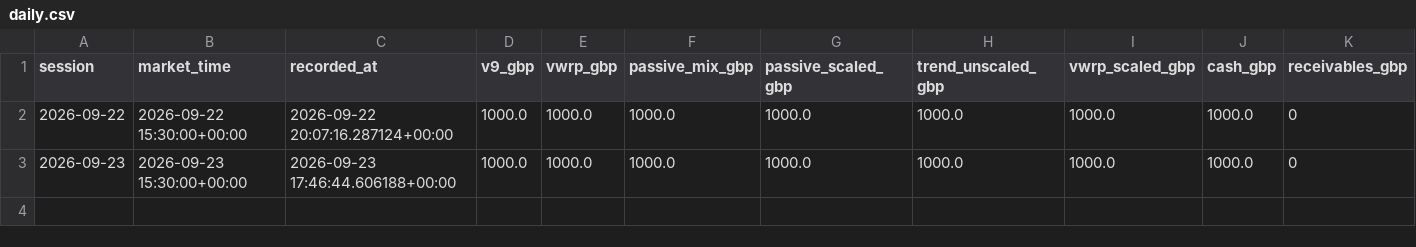
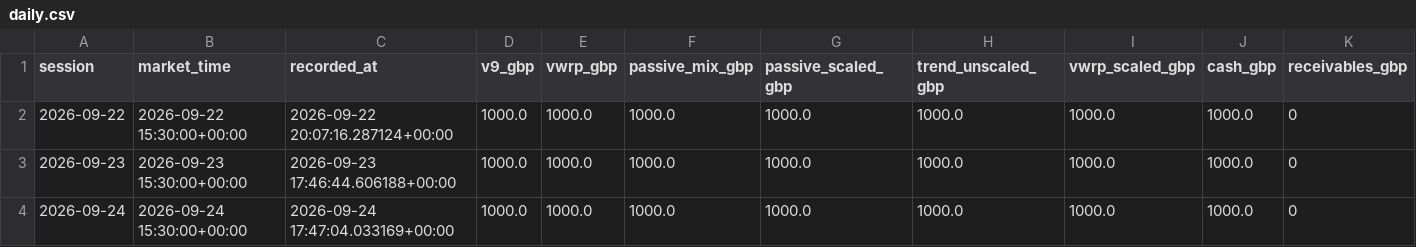
Before and after one commit to zpwhryv5gt-create/Momentum-trader, a CSV file: paper_v9/daily.csv, drawn as a sheet; only a part is shown; rows hold the shown columns only; the diff names each change by its address in the sheet, - before the commit and + after, or states it on an @@ line.

Commit message:
Record V9 forward paper run

```diff
--- a/paper_v9/daily.csv
+++ b/paper_v9/daily.csv
+row 4: 2026-09-24 | 2026-09-24 15:30:00+00:00 | 2026-09-24 17:47:04.033169+00:00 | 1000.0 | 1000.0 | 1000.0 | 1000.0 | 1000.0 | 1000.0 | 1000.0 | 0
```
Also changed, not shown: 6 other files.
